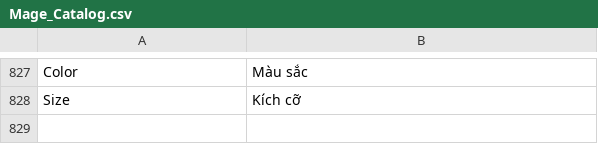
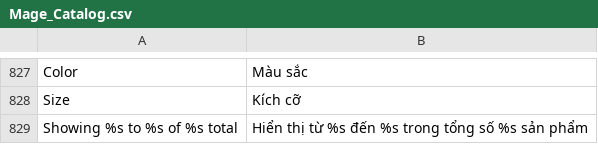
Before and after one commit to PannaCom/DgtEcm, a CSV file: app/locale/vi_VN/Mage_Catalog.csv, drawn as a sheet; only a part is shown, gaps mark what is left out.

```diff
--- a/app/locale/vi_VN/Mage_Catalog.csv
+++ b/app/locale/vi_VN/Mage_Catalog.csv
@@ -828 +828,2 @@
 "Size", "Kích cỡ"
+"Showing %s to %s of %s total","Hiển thị từ %s đến %s trong tổng số %s sản phẩm"
```
Also changed, not shown: app/locale/vi_VN/Mage_Core.csv, 5 other files.
